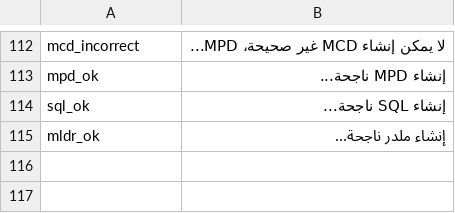
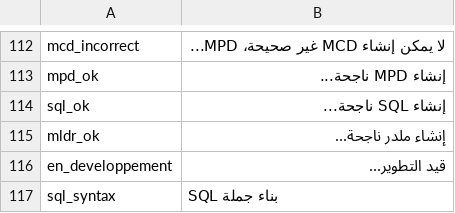
Before and after one commit to florida63/AnalyseSI, a CSV file: src/langue/messages_ar.csv, drawn as a sheet; only a part is shown, gaps mark what is left out; the diff names each change by its address in the sheet, - before the commit and + after, or states it on an @@ line.

```diff
--- a/src/langue/messages_ar.csv
+++ b/src/langue/messages_ar.csv
+row 116: en_developpement | قيد التطوير...
+row 117: sql_syntax | SQL بناء جملة
```
Also changed, not shown: 6 other files.
